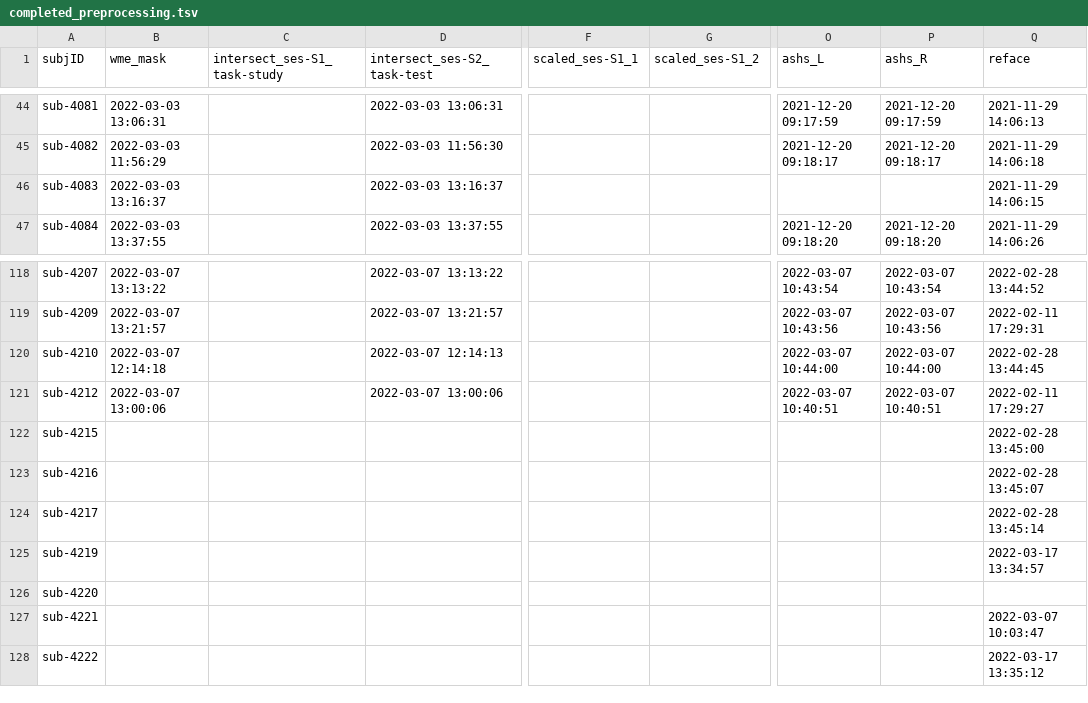
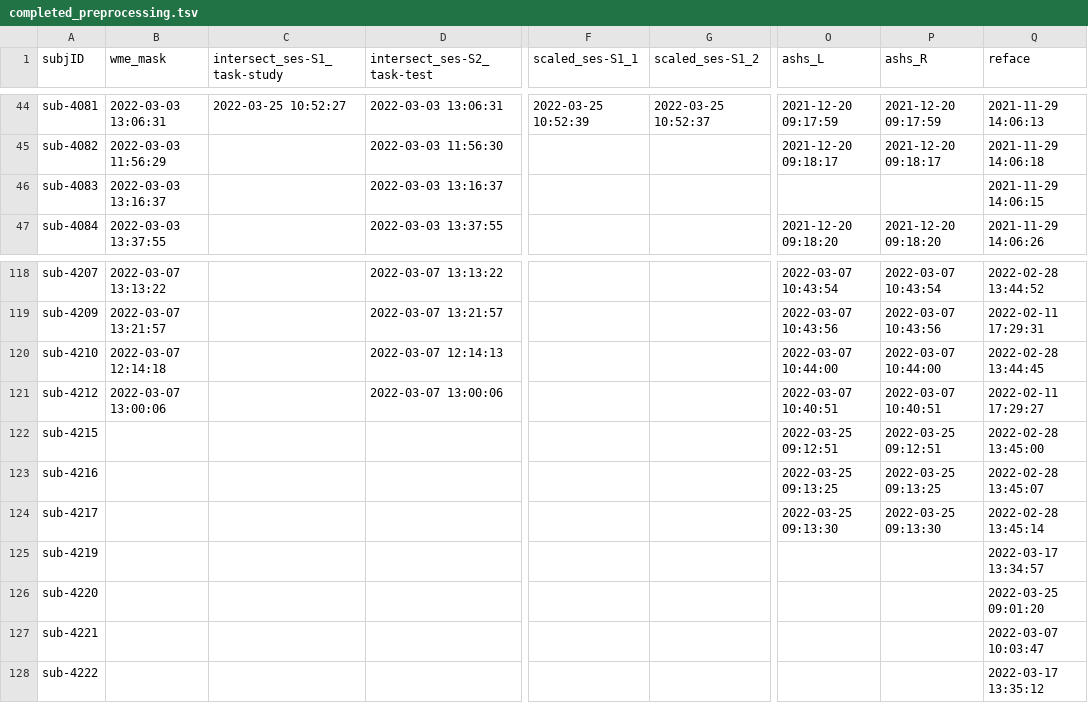
Before and after one commit to emu-project/func_processing, a TSV file: logs/completed_preprocessing.tsv, drawn as a sheet; only a part is shown, gaps mark what is left out; the diff covers the shown part only; the diff names each change by its address in the sheet, - before the commit and + after, or states it on an @@ line.

```diff
--- a/logs/completed_preprocessing.tsv
+++ b/logs/completed_preprocessing.tsv
-C44 (intersect_ses-S1_task-study): (empty)
+C44 (intersect_ses-S1_task-study): 2022-03-25 10:52:27
-F44 (scaled_ses-S1_1): (empty)
+F44 (scaled_ses-S1_1): 2022-03-25 10:52:39
-G44 (scaled_ses-S1_2): (empty)
+G44 (scaled_ses-S1_2): 2022-03-25 10:52:37
-O122 (ashs_L): (empty)
+O122 (ashs_L): 2022-03-25 09:12:51
-P122 (ashs_R): (empty)
+P122 (ashs_R): 2022-03-25 09:12:51
-O123 (ashs_L): (empty)
+O123 (ashs_L): 2022-03-25 09:13:25
-P123 (ashs_R): (empty)
+P123 (ashs_R): 2022-03-25 09:13:25
-O124 (ashs_L): (empty)
+O124 (ashs_L): 2022-03-25 09:13:30
-P124 (ashs_R): (empty)
+P124 (ashs_R): 2022-03-25 09:13:30
-Q126 (reface): (empty)
+Q126 (reface): 2022-03-25 09:01:20
```
Also changed, not shown: 31 edited cells elsewhere in this file.
